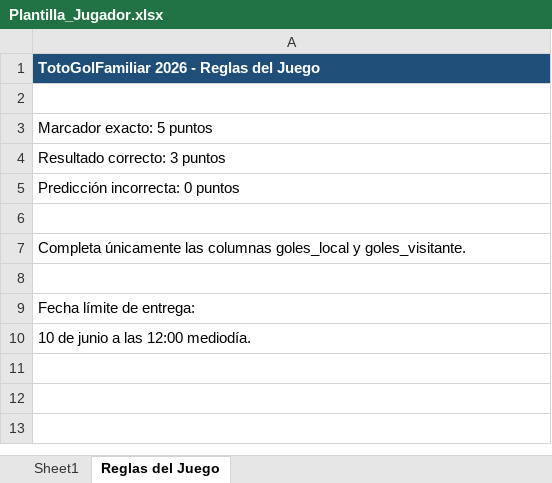
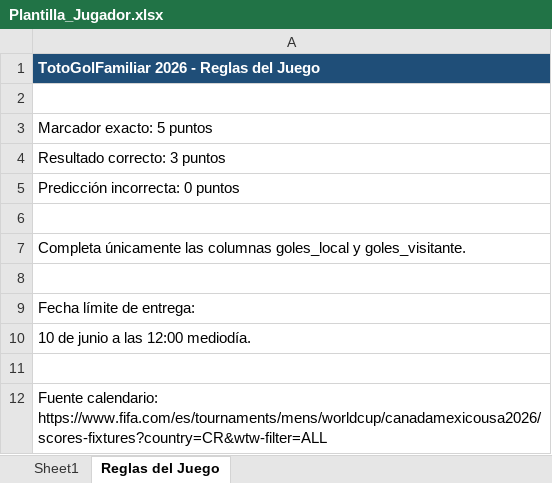
Before and after one commit to Dannyncho/TotoGolFamiliar, an Excel workbook: Output/Plantilla_Jugador.xlsx, sheet Reglas del Juego, drawn as a sheet; values as stored, in another font and other column widths than the file's, no borders; the diff names each change by its address in the sheet, - before the commit and + after, or states it on an @@ line.

```diff
--- a/Output/Plantilla_Jugador.xlsx (sheet Reglas del Juego)
+++ b/Output/Plantilla_Jugador.xlsx (sheet Reglas del Juego)
+row 11: (empty)
+row 12: Fuente calendario: https://www.fifa.com/es/tournaments/mens/worldcup/canadamexicousa2026/scores-fixtures?country=CR&wtw-filter=ALL
```
Also changed, not shown: sheet Sheet1, Output/ranking_toto_gol.xlsx.
